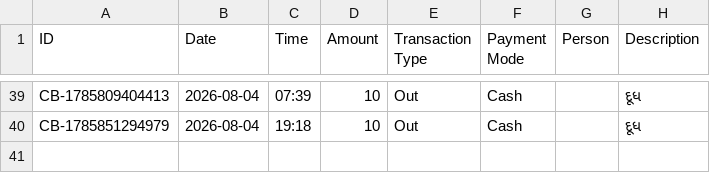
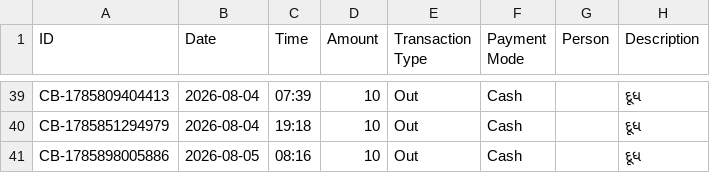
Before and after one commit to Jenil3797/personal-dashboard, a CSV file: cashbook.csv, drawn as a sheet; only a part is shown, gaps mark what is left out.

Commit message:
Add cashbook entry: ₹10 Out

```diff
--- a/cashbook.csv
+++ b/cashbook.csv
@@ -40 +40,2 @@ CB-1785809404413,2026-08-04,07:39,10,Out,Cash,,દૂધ
 CB-1785851294979,2026-08-04,19:18,10,Out,Cash,,દૂધ
+CB-1785898005886,2026-08-05,08:16,10,Out,Cash,,દૂધ
```
